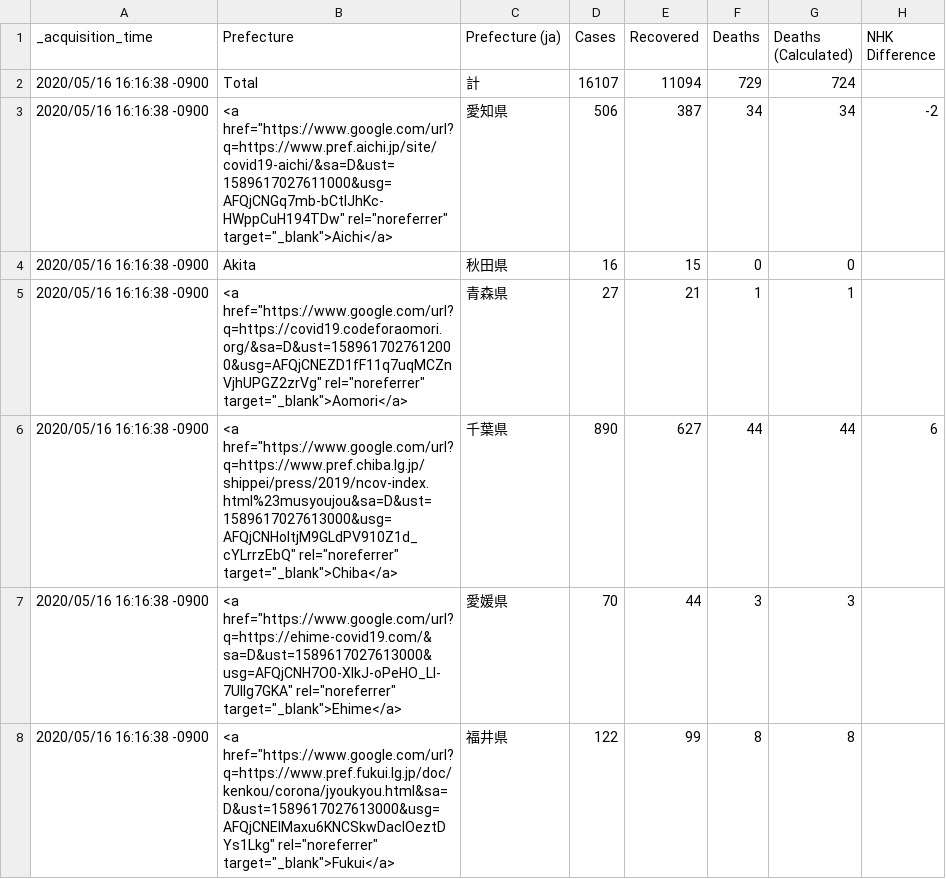
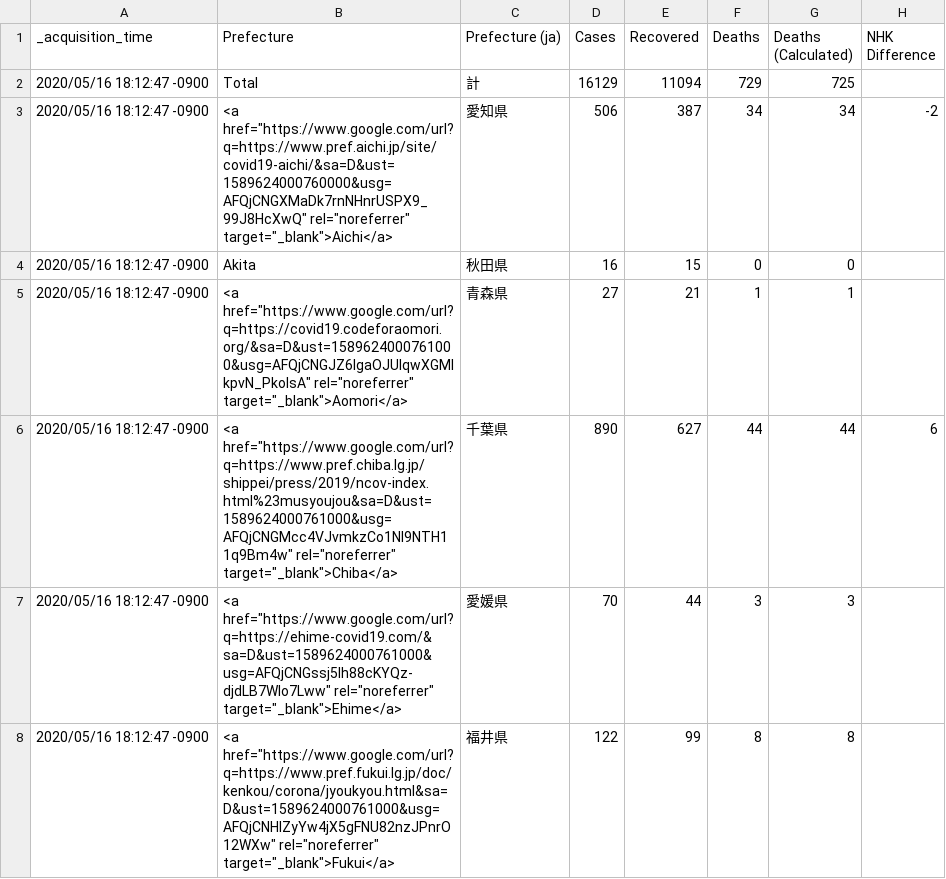
Before and after one commit to s-yamano/Splunk-COVID19-Japan, a CSV file: covid19-japan/lookups/Prefecture_Data.csv, drawn as a sheet; only a part is shown; the diff covers the shown part only.

```diff
--- a/covid19-japan/lookups/Prefecture_Data.csv
+++ b/covid19-japan/lookups/Prefecture_Data.csv
@@ -1,8 +1,8 @@
 "_acquisition_time","Prefecture","Prefecture (ja)","Cases","Recovered","Deaths","Deaths (Calculated)","NHK Difference"
-"2020/05/16 16:16:38 -0900","Total","計","16107","11094","729","724",""
-"2020/05/16 16:16:38 -0900","<a href=""https://www.google.com/url?q=https://www.pref.aichi.jp/site/covid19-aichi/&sa=D&ust=1589617027611000&usg=AFQjCNGq7mb-bCtIJhKc-HWppCuH194TDw"" rel=""noreferrer"" target=""_blank"">Aichi</a>","愛知県","506","387","34","34","-2"
-"2020/05/16 16:16:38 -0900","Akita","秋田県","16","15","0","0",""
-"2020/05/16 16:16:38 -0900","<a href=""https://www.google.com/url?q=https://covid19.codeforaomori.org/&sa=D&ust=1589617027612000&usg=AFQjCNEZD1fF11q7uqMCZnVjhUPGZ2zrVg"" rel=""noreferrer"" target=""_blank"">Aomori</a>","青森県","27","21","1","1",""
-"2020/05/16 16:16:38 -0900","<a href=""https://www.google.com/url?q=https://www.pref.chiba.lg.jp/shippei/press/2019/ncov-index.html%23musyoujou&sa=D&ust=1589617027613000&usg=AFQjCNHoltjM9GLdPV910Z1d_cYLrrzEbQ"" rel=""noreferrer"" target=""_blank"">Chiba</a>","千葉県","890","627","44","44","6"
-"2020/05/16 16:16:38 -0900","<a href=""https://www.google.com/url?q=https://ehime-covid19.com/&sa=D&ust=1589617027613000&usg=AFQjCNH7O0-XIkJ-oPeHO_LI-7Ullg7GKA"" rel=""noreferrer"" target=""_blank"">Ehime</a>","愛媛県","70","44","3","3",""
-"2020/05/16 16:16:38 -0900","<a href=""https://www.google.com/url?q=https://www.pref.fukui.lg.jp/doc/kenkou/corona/jyoukyou.html&sa=D&ust=1589617027613000&usg=AFQjCNEIMaxu6KNCSkwDacIOeztDYs1Lkg"" rel=""noreferrer"" target=""_blank"">Fukui</a>","福井県","122","99","8","8",""
+"2020/05/16 18:12:47 -0900","Total","計","16129","11094","729","725",""
+"2020/05/16 18:12:47 -0900","<a href=""https://www.google.com/url?q=https://www.pref.aichi.jp/site/covid19-aichi/&sa=D&ust=1589624000760000&usg=AFQjCNGXMaDk7rnNHnrUSPX9_99J8HcXwQ"" rel=""noreferrer"" target=""_blank"">Aichi</a>","愛知県","506","387","34","34","-2"
+"2020/05/16 18:12:47 -0900","Akita","秋田県","16","15","0","0",""
+"2020/05/16 18:12:47 -0900","<a href=""https://www.google.com/url?q=https://covid19.codeforaomori.org/&sa=D&ust=1589624000761000&usg=AFQjCNGJZ6lgaOJUlqwXGMlkpvN_PkolsA"" rel=""noreferrer"" target=""_blank"">Aomori</a>","青森県","27","21","1","1",""
+"2020/05/16 18:12:47 -0900","<a href=""https://www.google.com/url?q=https://www.pref.chiba.lg.jp/shippei/press/2019/ncov-index.html%23musyoujou&sa=D&ust=1589624000761000&usg=AFQjCNGMcc4VJvmkzCo1Nl9NTH11q9Bm4w"" rel=""noreferrer"" target=""_blank"">Chiba</a>","千葉県","890","627","44","44","6"
+"2020/05/16 18:12:47 -0900","<a href=""https://www.google.com/url?q=https://ehime-covid19.com/&sa=D&ust=1589624000761000&usg=AFQjCNGssj5Ih88cKYQz-djdLB7WIo7Lww"" rel=""noreferrer"" target=""_blank"">Ehime</a>","愛媛県","70","44","3","3",""
+"2020/05/16 18:12:47 -0900","<a href=""https://www.google.com/url?q=https://www.pref.fukui.lg.jp/doc/kenkou/corona/jyoukyou.html&sa=D&ust=1589624000761000&usg=AFQjCNHIZyYw4jX5gFNU82nzJPnrO12WXw"" rel=""noreferrer"" target=""_blank"">Fukui</a>","福井県","122","99","8","8",""
```
Also changed, not shown: 87 edited cells elsewhere in this file, covid19-japan/lookups/Aichi.csv, covid19-japan/lookups/Chiba.csv, 6 other files.
